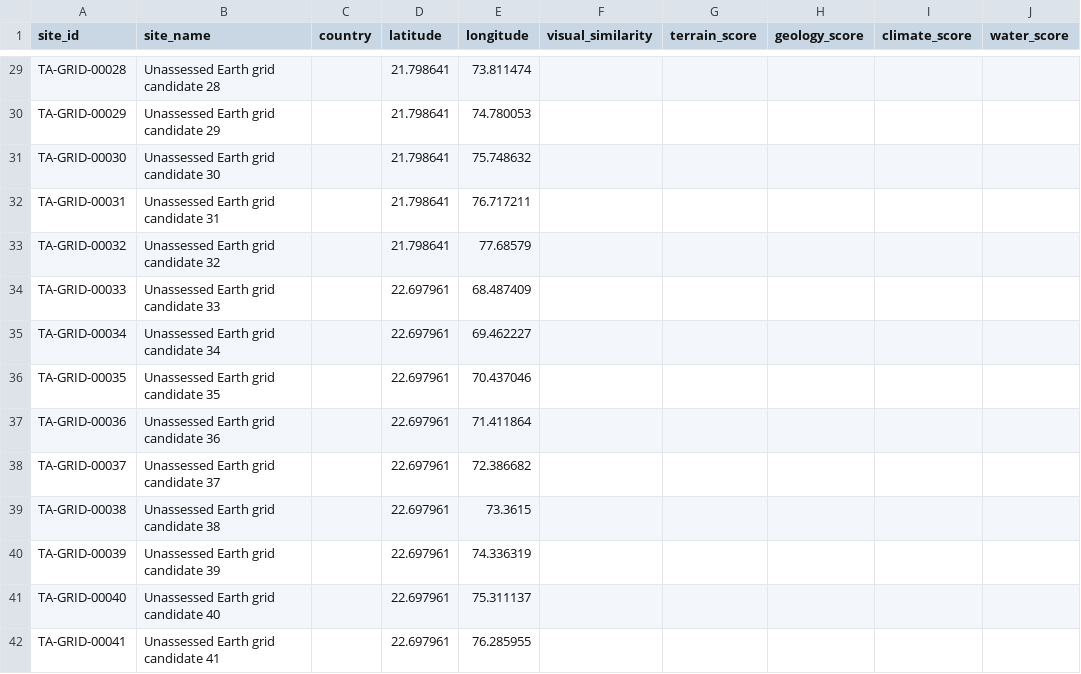
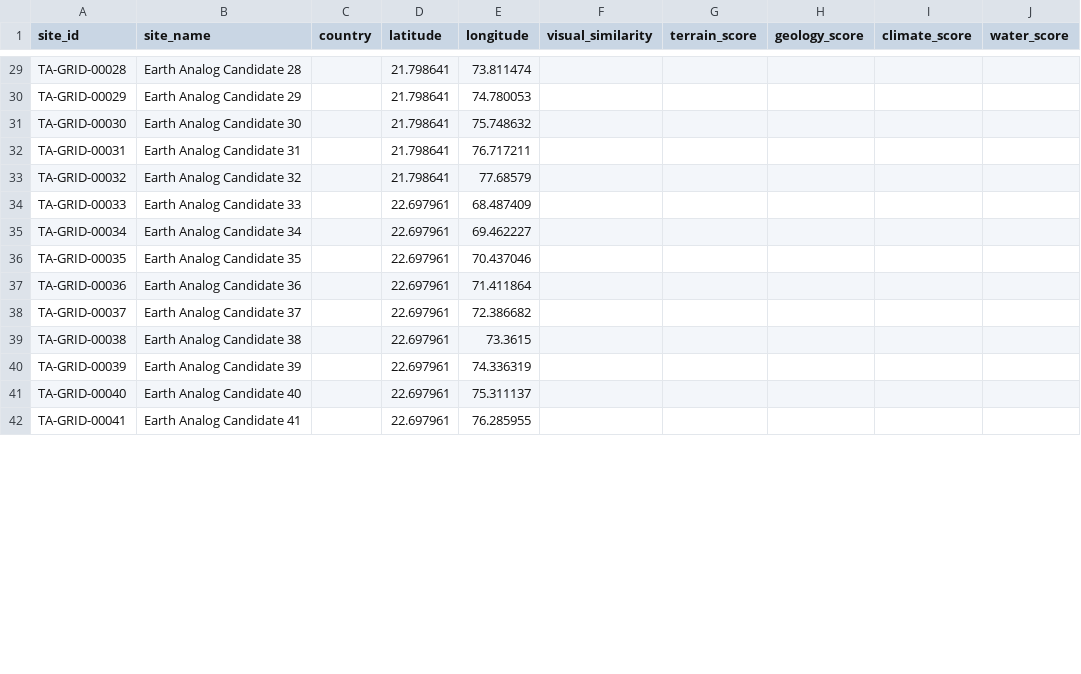
Before and after one commit to aarnavsingh2604-creator/TERRA-A.I., a CSV file: data/candidates_recovered_124.csv, drawn as a sheet; only a part is shown, gaps mark what is left out; the diff covers the shown part only; the diff names each change by its address in the sheet, - before the commit and + after, or states it on an @@ line.

Commit message:
Rename Earth analog grid candidates

```diff
--- a/data/candidates_recovered_124.csv
+++ b/data/candidates_recovered_124.csv
-B29 (site_name): Unassessed Earth grid candidate 28
+B29 (site_name): Earth Analog Candidate 28
-B30 (site_name): Unassessed Earth grid candidate 29
+B30 (site_name): Earth Analog Candidate 29
-B31 (site_name): Unassessed Earth grid candidate 30
+B31 (site_name): Earth Analog Candidate 30
-B32 (site_name): Unassessed Earth grid candidate 31
+B32 (site_name): Earth Analog Candidate 31
-B33 (site_name): Unassessed Earth grid candidate 32
+B33 (site_name): Earth Analog Candidate 32
-B34 (site_name): Unassessed Earth grid candidate 33
+B34 (site_name): Earth Analog Candidate 33
-B35 (site_name): Unassessed Earth grid candidate 34
+B35 (site_name): Earth Analog Candidate 34
-B36 (site_name): Unassessed Earth grid candidate 35
+B36 (site_name): Earth Analog Candidate 35
-B37 (site_name): Unassessed Earth grid candidate 36
+B37 (site_name): Earth Analog Candidate 36
-B38 (site_name): Unassessed Earth grid candidate 37
+B38 (site_name): Earth Analog Candidate 37
-B39 (site_name): Unassessed Earth grid candidate 38
+B39 (site_name): Earth Analog Candidate 38
-B40 (site_name): Unassessed Earth grid candidate 39
+B40 (site_name): Earth Analog Candidate 39
-B41 (site_name): Unassessed Earth grid candidate 40
+B41 (site_name): Earth Analog Candidate 40
-B42 (site_name): Unassessed Earth grid candidate 41
+B42 (site_name): Earth Analog Candidate 41
```
Also changed, not shown: 110 edited cells elsewhere in this file, 1 other file.
